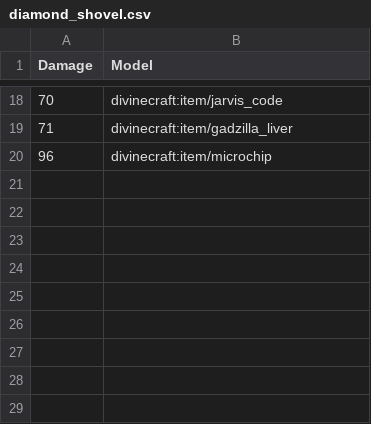
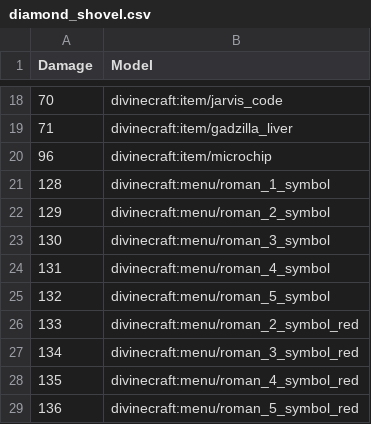
Before and after one commit to divine-craft/skyblock-resourcepack, a CSV file: mappings/diamond_shovel.csv, drawn as a sheet; only a part is shown, gaps mark what is left out.

Commit message:
mapping_update_for_menu

```diff
--- a/mappings/diamond_shovel.csv
+++ b/mappings/diamond_shovel.csv
@@ -20 +20,10 @@ Damage,Model
 96,divinecraft:item/microchip
+128,divinecraft:menu/roman_1_symbol
+129,divinecraft:menu/roman_2_symbol
+130,divinecraft:menu/roman_3_symbol
+131,divinecraft:menu/roman_4_symbol
+132,divinecraft:menu/roman_5_symbol
+133,divinecraft:menu/roman_2_symbol_red
+134,divinecraft:menu/roman_3_symbol_red
+135,divinecraft:menu/roman_4_symbol_red
+136,divinecraft:menu/roman_5_symbol_red
```
